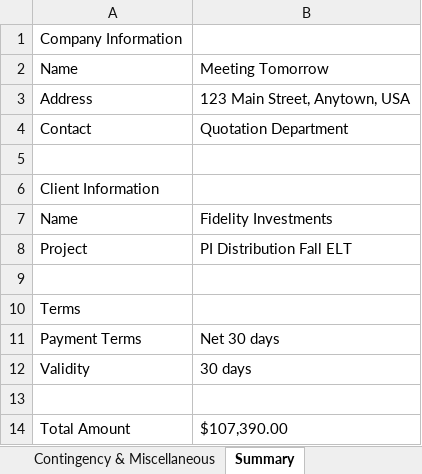
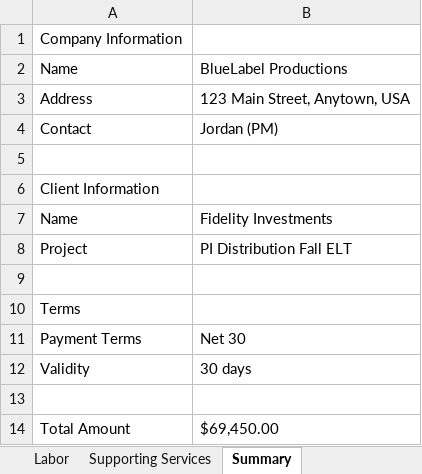
Before and after one commit to chitraa-cj/Quotation-Generator, an Excel workbook: quotation.xlsx, sheet Summary, drawn as a sheet; values as stored, in another font and other column widths than the file's, no borders; the diff names each change by its address in the sheet, - before the commit and + after, or states it on an @@ line.

```diff
--- a/quotation.xlsx (sheet Summary)
+++ b/quotation.xlsx (sheet Summary)
-sheet tab: Contingency & Miscellaneous
-B2: Meeting Tomorrow
+B2: BlueLabel Productions
-B4: Quotation Department
+B4: Jordan (PM)
-B11: Net 30 days
+B11: Net 30
-B14: $107,390.00
+B14: $69,450.00
```
Also changed, not shown: sheet General Session - Plaza Ballroo, sheet Labor, sheet Breakout Sessions - Larkin, Lig, sheet Supporting Services, other sheet tabs, 2 other files.
